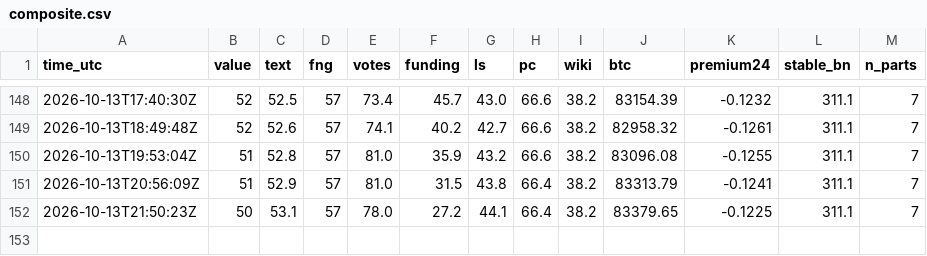
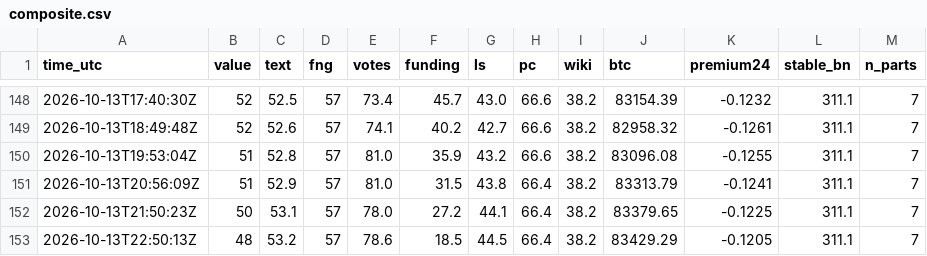
Before and after one commit to RinTue/sentiment, a CSV file: data/composite.csv, drawn as a sheet; only a part is shown, gaps mark what is left out; the diff names each change by its address in the sheet, - before the commit and + after, or states it on an @@ line.

```diff
--- a/data/composite.csv
+++ b/data/composite.csv
+row 153: 2026-10-13T22:50:13Z | 48 | 53.2 | 57 | 78.6 | 18.5 | 44.5 | 66.4 | 38.2 | 83429.29 | -0.1205 | 311.1 | 7
```
Also changed, not shown: data/app_ranks.csv, data/drivers.csv, 8 other files.
